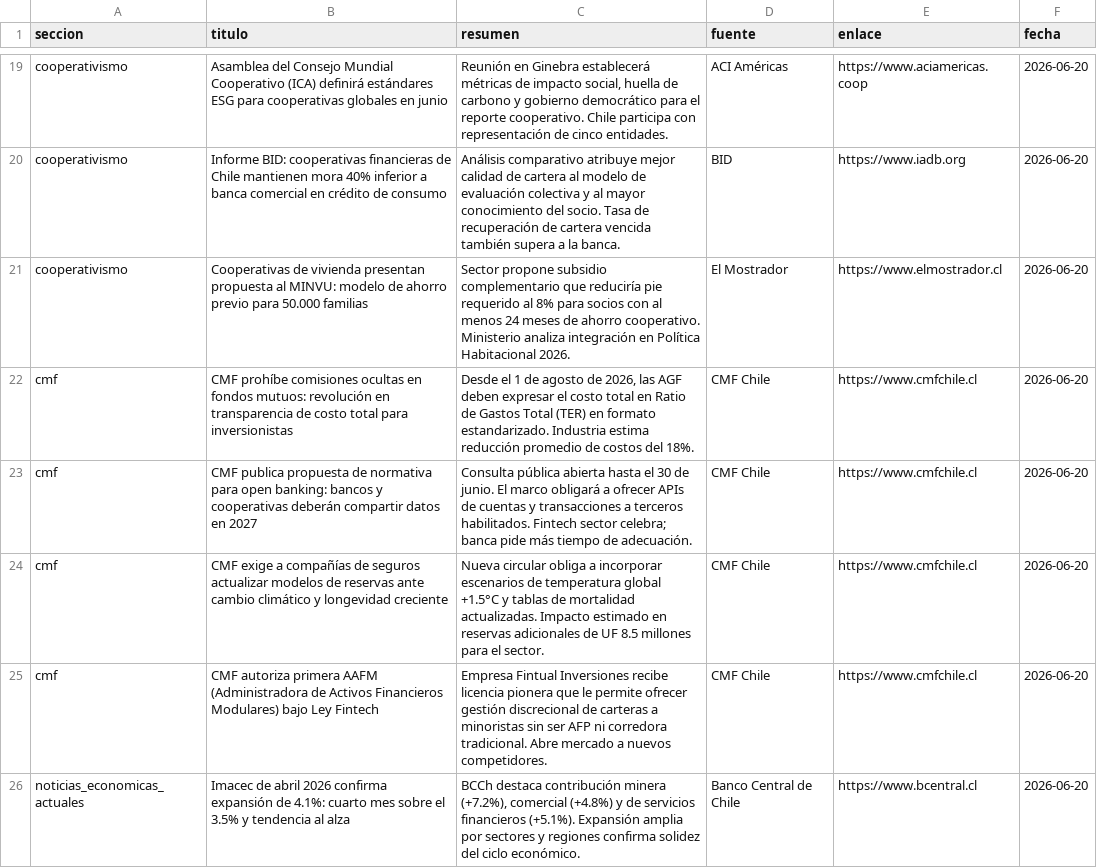
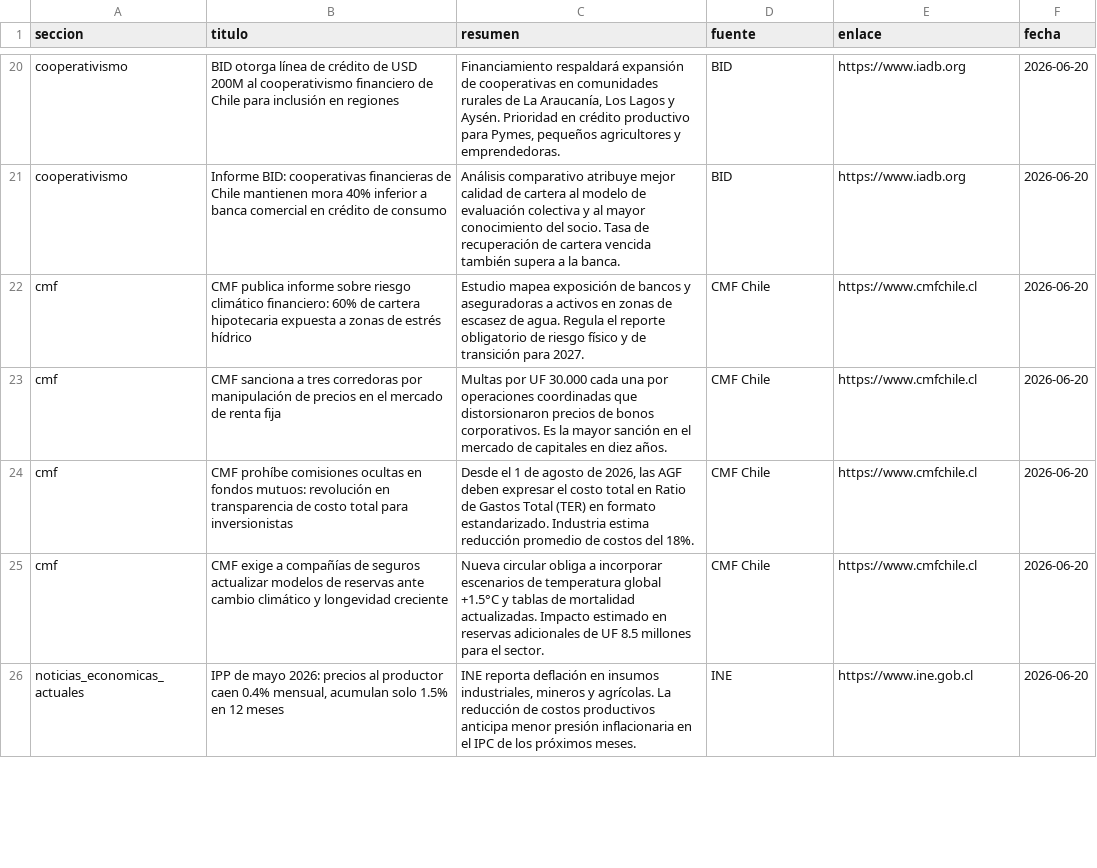
Before and after one commit to erickfranciscohernandez/financiero, a CSV file: noticias_20260620.csv, drawn as a sheet; only a part is shown, gaps mark what is left out; removed rows and columns are numbered as before the commit, all else as after; the diff covers the shown part only; the diff names each change by its address in the sheet, - before the commit and + after, or states it on an @@ line.

```diff
--- a/noticias_20260620.csv
+++ b/noticias_20260620.csv
-B20 (titulo): Asamblea del Consejo Mundial Cooperativo (ICA) definirá estándares ESG para cooperativas globales en junio
+B20 (titulo): BID otorga línea de crédito de USD 200M al cooperativismo financiero de Chile para inclusión en regiones
-C20 (resumen): Reunión en Ginebra establecerá métricas de impacto social, huella de carbono y gobierno democrático para el reporte cooperativo. Chile participa con representación de cinco entidades.
+C20 (resumen): Financiamiento respaldará expansión de cooperativas en comunidades rurales de La Araucanía, Los Lagos y Aysén. Prioridad en crédito productivo para Pymes, pequeños agricultores y emprendedoras.
-D20 (fuente): ACI Américas
+D20 (fuente): BID
-E20 (enlace): https://www.aciamericas.coop
+E20 (enlace): https://www.iadb.org
-row 21: cooperativismo | Cooperativas de vivienda presentan propuesta al MINVU: modelo de ahorro previo para 50.000 familias | Sector propone subsidio complementario que reduciría pie requerido al 8% para socios con al menos 24 meses de ahorro cooperativo. Ministerio analiza integración en Política Habitacional 2026. | El Mostrador | https://www.elmostrador.cl | 2026-06-20
+row 22: cmf | CMF publica informe sobre riesgo climático financiero: 60% de cartera hipotecaria expuesta a zonas de estrés hídrico | Estudio mapea exposición de bancos y aseguradoras a activos en zonas de escasez de agua. Regula el reporte obligatorio de riesgo físico y de transición para 2027. | CMF Chile | https://www.cmfchile.cl | 2026-06-20
+row 23: cmf | CMF sanciona a tres corredoras por manipulación de precios en el mercado de renta fija | Multas por UF 30.000 cada una por operaciones coordinadas que distorsionaron precios de bonos corporativos. Es la mayor sanción en el mercado de capitales en diez años. | CMF Chile | https://www.cmfchile.cl | 2026-06-20
-row 23: cmf | CMF publica propuesta de normativa para open banking: bancos y cooperativas deberán compartir datos en 2027 | Consulta pública abierta hasta el 30 de junio. El marco obligará a ofrecer APIs de cuentas y transacciones a terceros habilitados. Fintech sector celebra; banca pide más tiempo de adecuación. | CMF Chile | https://www.cmfchile.cl | 2026-06-20
-row 25: cmf | CMF autoriza primera AAFM (Administradora de Activos Financieros Modulares) bajo Ley Fintech | Empresa Fintual Inversiones recibe licencia pionera que le permite ofrecer gestión discrecional de carteras a minoristas sin ser AFP ni corredora tradicional. Abre mercado a nuevos competidores. | CMF Chile | https://www.cmfchile.cl | 2026-06-20
-B26 (titulo): Imacec de abril 2026 confirma expansión de 4.1%: cuarto mes sobre el 3.5% y tendencia al alza
+B26 (titulo): IPP de mayo 2026: precios al productor caen 0.4% mensual, acumulan solo 1.5% en 12 meses
-C26 (resumen): BCCh destaca contribución minera (+7.2%), comercial (+4.8%) y de servicios financieros (+5.1%). Expansión amplia por sectores y regiones confirma solidez del ciclo económico.
+C26 (resumen): INE reporta deflación en insumos industriales, mineros y agrícolas. La reducción de costos productivos anticipa menor presión inflacionaria en el IPC de los próximos meses.
-D26 (fuente): Banco Central de Chile
+D26 (fuente): INE
-E26 (enlace): https://www.bcentral.cl
+E26 (enlace): https://www.ine.gob.cl
```
Also changed, not shown: 10 added rows, 9 removed rows, 1 moved row and 23 edited cells elsewhere in this file, 8 other files.
